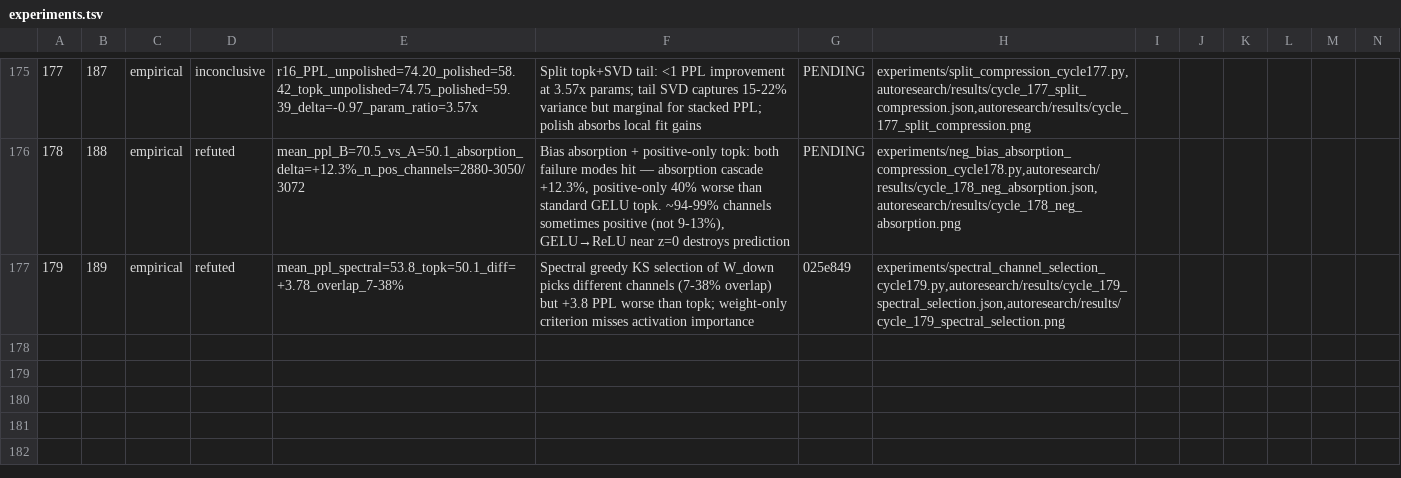
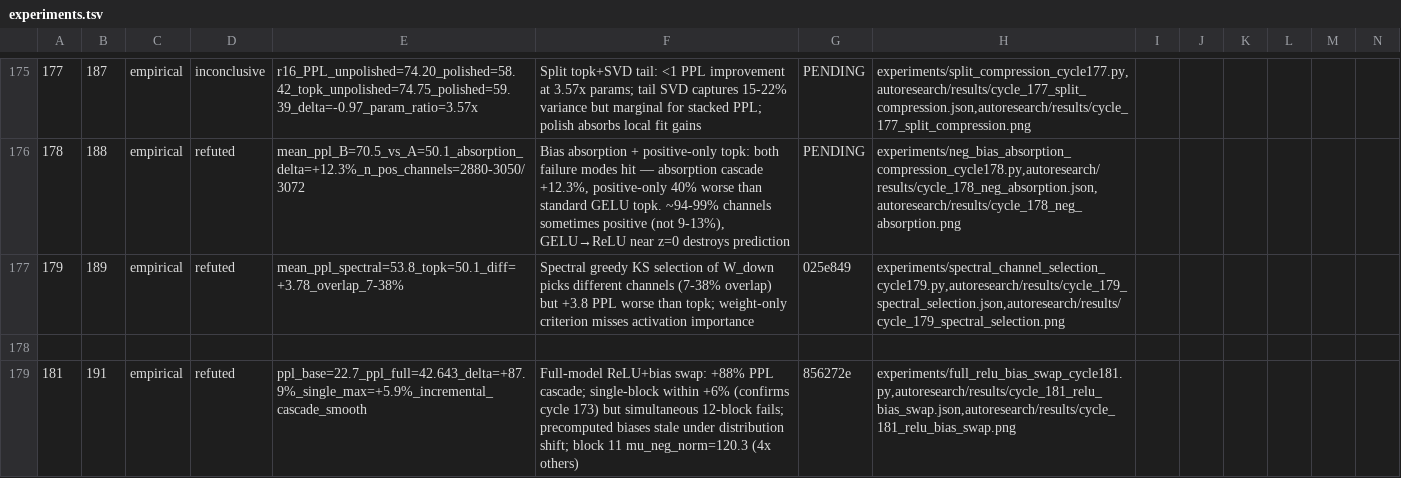
Before and after one commit to mihaibujanca/quant_aware_training, a TSV file: autoresearch/logs/experiments.tsv, drawn as a sheet; only a part is shown, gaps mark what is left out; rows hold the shown columns only; the diff names each change by its address in the sheet, - before the commit and + after, or states it on an @@ line.

```diff
--- a/autoresearch/logs/experiments.tsv
+++ b/autoresearch/logs/experiments.tsv
+row 178: (empty)
+row 179: 181 | 191 | empirical | refuted | ppl_base=22.7_ppl_full=42.643_delta=+87.9%_single_max=+5.9%_incremental_cascade_smooth | Full-model ReLU+bias swap: +88% PPL cascade; single-block within +6% (confirms cycle 173) but simultaneous 12-block fails; precomputed biases stale under distribution shift; block 11 mu_neg_norm=120.3 (4x others) | 856272e | experiments/full_relu_bias_swap_cycle181.py,autoresearch/results/cycle_181_relu_bias_swap.json,autoresearch/results/cycle_181_relu_bias_swap.png
```
Also changed, not shown: 2 other files.
